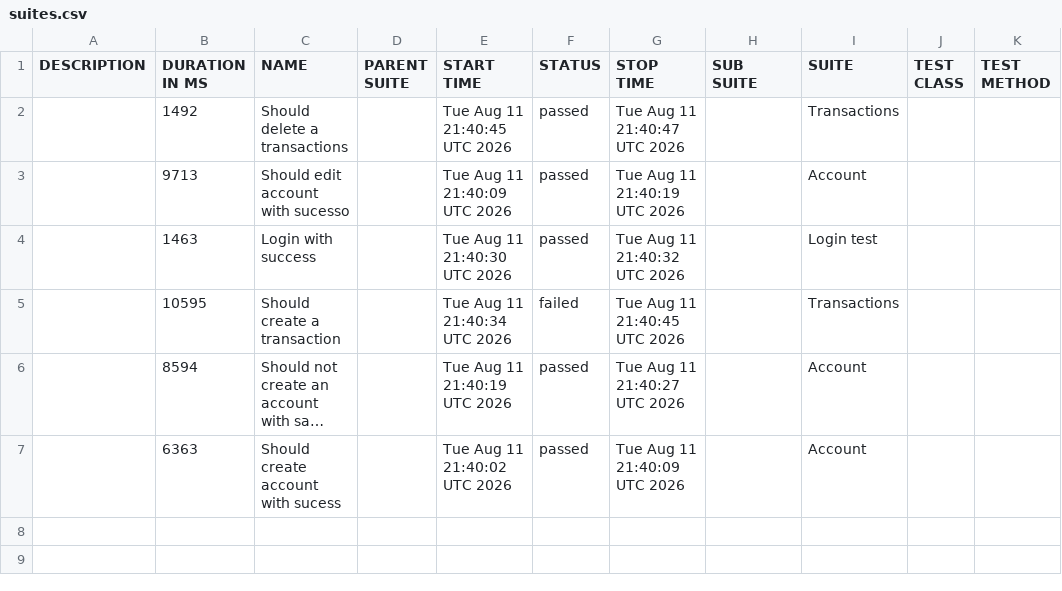
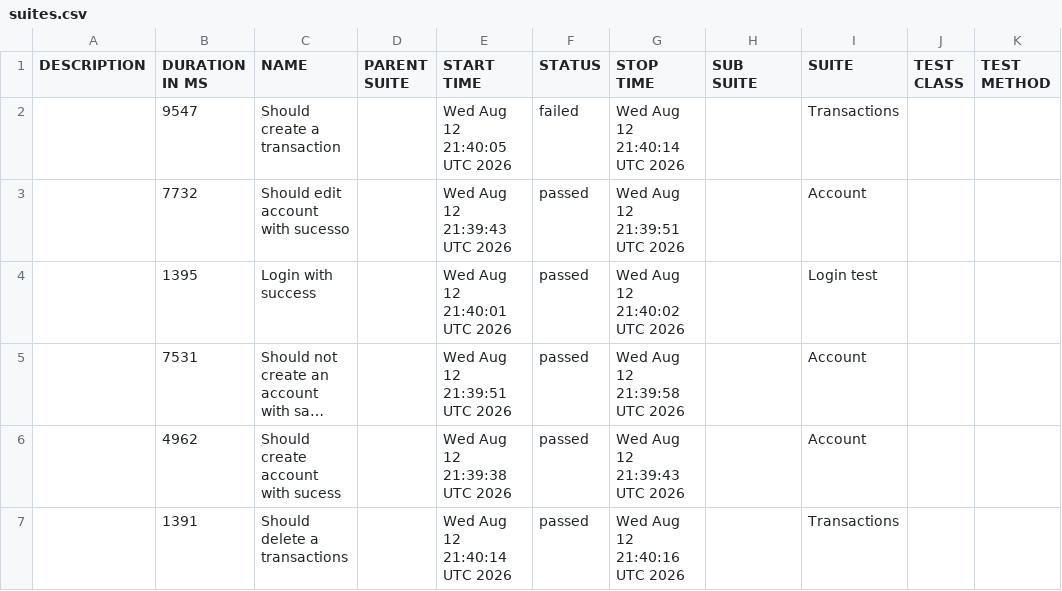
Before and after one commit to JosinaldoGJunior/cypress-automation-web, a CSV file: data/suites.csv, drawn as a sheet; long unchanged cells end in …; removed rows and columns are numbered as before the commit, all else as after; the diff names each change by its address in the sheet, - before the commit and + after, or states it on an @@ line.

```diff
--- a/data/suites.csv
+++ b/data/suites.csv
-row 2:  | 1492 | Should delete a transactions |  | Tue Aug 11 21:40:45 UTC 2026 | passed | Tue Aug 11 21:40:47 UTC 2026 |  | Transactions
+row 2:  | 9547 | Should create a transaction |  | Wed Aug 12 21:40:05 UTC 2026 | failed | Wed Aug 12 21:40:14 UTC 2026 |  | Transactions
-B3 (DURATION IN MS): 9713
+B3 (DURATION IN MS): 7732
-E3 (START TIME): Tue Aug 11 21:40:09 UTC 2026
+E3 (START TIME): Wed Aug 12 21:39:43 UTC 2026
-G3 (STOP TIME): Tue Aug 11 21:40:19 UTC 2026
+G3 (STOP TIME): Wed Aug 12 21:39:51 UTC 2026
-B4 (DURATION IN MS): 1463
+B4 (DURATION IN MS): 1395
-E4 (START TIME): Tue Aug 11 21:40:30 UTC 2026
+E4 (START TIME): Wed Aug 12 21:40:01 UTC 2026
-G4 (STOP TIME): Tue Aug 11 21:40:32 UTC 2026
+G4 (STOP TIME): Wed Aug 12 21:40:02 UTC 2026
-row 5:  | 10595 | Should create a transaction |  | Tue Aug 11 21:40:34 UTC 2026 | failed | Tue Aug 11 21:40:45 UTC 2026 |  | Transactions
-B5 (DURATION IN MS): 8594
+B5 (DURATION IN MS): 7531
-E5 (START TIME): Tue Aug 11 21:40:19 UTC 2026
+E5 (START TIME): Wed Aug 12 21:39:51 UTC 2026
-G5 (STOP TIME): Tue Aug 11 21:40:27 UTC 2026
+G5 (STOP TIME): Wed Aug 12 21:39:58 UTC 2026
-B6 (DURATION IN MS): 6363
+B6 (DURATION IN MS): 4962
-E6 (START TIME): Tue Aug 11 21:40:02 UTC 2026
+E6 (START TIME): Wed Aug 12 21:39:38 UTC 2026
-G6 (STOP TIME): Tue Aug 11 21:40:09 UTC 2026
+G6 (STOP TIME): Wed Aug 12 21:39:43 UTC 2026
+row 7:  | 1391 | Should delete a transactions |  | Wed Aug 12 21:40:14 UTC 2026 | passed | Wed Aug 12 21:40:16 UTC 2026 |  | Transactions
```
Also changed, not shown: 31 other files.
